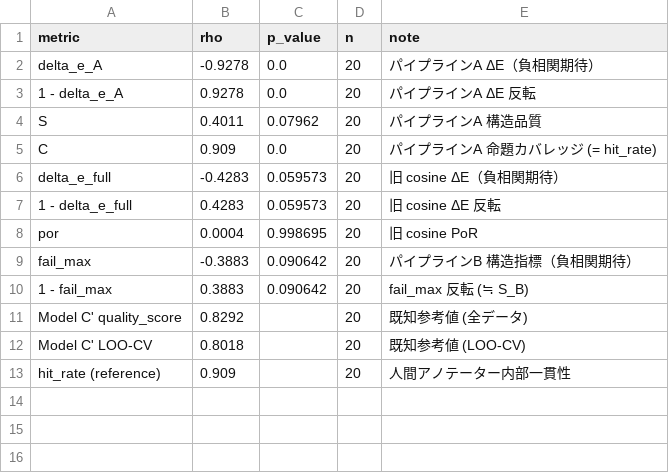
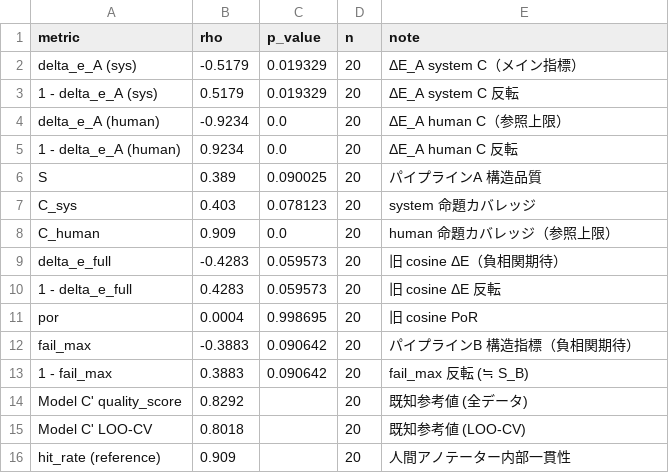
Before and after one commit to Yuu6798/ugh-audit-core, a CSV file: analysis/pipeline_a_correlation/pipeline_a_correlation_results.csv, drawn as a sheet.

```diff
--- a/analysis/pipeline_a_correlation/pipeline_a_correlation_results.csv
+++ b/analysis/pipeline_a_correlation/pipeline_a_correlation_results.csv
@@ -1,6 +1,9 @@
 metric,rho,p_value,n,note
-delta_e_A,-0.9278,0.0,20,パイプラインA ΔE（負相関期待）
-1 - delta_e_A,0.9278,0.0,20,パイプラインA ΔE 反転
-S,0.4011,0.07962,20,パイプラインA 構造品質
-C,0.909,0.0,20,パイプラインA 命題カバレッジ (= hit_rate)
+delta_e_A (sys),-0.5179,0.019329,20,ΔE_A system C（メイン指標）
+1 - delta_e_A (sys),0.5179,0.019329,20,ΔE_A system C 反転
+delta_e_A (human),-0.9234,0.0,20,ΔE_A human C（参照上限）
+1 - delta_e_A (human),0.9234,0.0,20,ΔE_A human C 反転
+S,0.389,0.090025,20,パイプラインA 構造品質
+C_sys,0.403,0.078123,20,system 命題カバレッジ
+C_human,0.909,0.0,20,human 命題カバレッジ（参照上限）
 delta_e_full,-0.4283,0.059573,20,旧 cosine ΔE（負相関期待）
```
Also changed, not shown: analysis/pipeline_a_correlation/ha20_pipeline_a_delta_e.csv, 4 other files.
